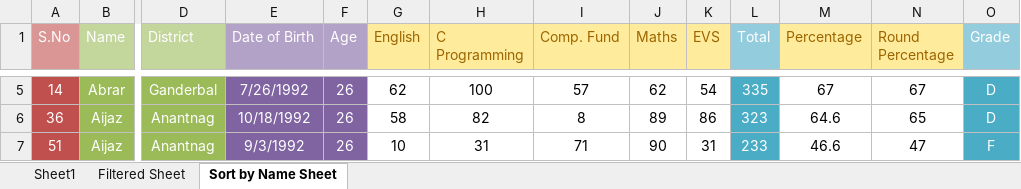
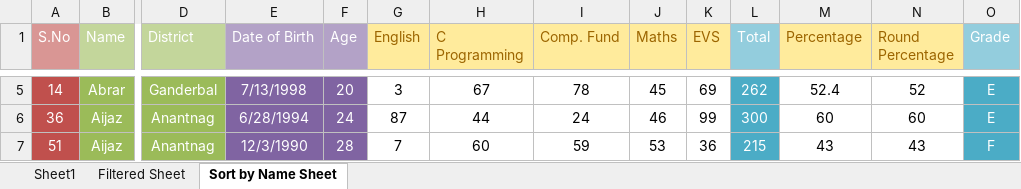
Before and after one commit to haideralipunjabi/fundlab_imca1sem, an Excel workbook: MS Excel/result_sample.xlsx, sheet Sort by Name Sheet, drawn as a sheet; only a part is shown, gaps mark what is left out; values as stored, in another font and other column widths than the file's, no borders; conditional formats not drawn; the diff covers the shown part only; the diff names each change by its address in the sheet, - before the commit and + after, or states it on an @@ line.

```diff
--- a/MS Excel/result_sample.xlsx (sheet Sort by Name Sheet)
+++ b/MS Excel/result_sample.xlsx (sheet Sort by Name Sheet)
-E5 (Date of Birth): 7/26/1992
+E5 (Date of Birth): 7/13/1998
-F5 (Age): 26
+F5 (Age): 20
-G5 (English): 62
+G5 (English): 3
-H5 (C Programming): 100
+H5 (C Programming): 67
-I5 (Comp. Fund): 57
+I5 (Comp. Fund): 78
-J5 (Maths): 62
+J5 (Maths): 45
-K5 (EVS): 54
+K5 (EVS): 69
-L5 (Total): 335
+L5 (Total): 262
-M5 (Percentage): 67
+M5 (Percentage): 52.4
-N5 (Round Percentage): 67
+N5 (Round Percentage): 52
-O5:O6 (Grade): D
+O5:O6 (Grade): E
-E6 (Date of Birth): 10/18/1992
+E6 (Date of Birth): 6/28/1994
-F6 (Age): 26
+F6 (Age): 24
-G6 (English): 58
+G6 (English): 87
-H6 (C Programming): 82
+H6 (C Programming): 44
-I6 (Comp. Fund): 8
+I6 (Comp. Fund): 24
-J6 (Maths): 89
+J6 (Maths): 46
-K6 (EVS): 86
+K6 (EVS): 99
-L6 (Total): 323
+L6 (Total): 300
-M6 (Percentage): 64.6
+M6 (Percentage): 60
-N6 (Round Percentage): 65
+N6 (Round Percentage): 60
-E7 (Date of Birth): 9/3/1992
+E7 (Date of Birth): 12/3/1990
-F7 (Age): 26
+F7 (Age): 28
-G7 (English): 10
+G7 (English): 7
-H7 (C Programming): 31
+H7 (C Programming): 60
-I7 (Comp. Fund): 71
+I7 (Comp. Fund): 59
-J7 (Maths): 90
+J7 (Maths): 53
-K7 (EVS): 31
+K7 (EVS): 36
-L7 (Total): 233
+L7 (Total): 215
-M7 (Percentage): 46.6
+M7 (Percentage): 43
-N7 (Round Percentage): 47
+N7 (Round Percentage): 43
```
Also changed, not shown: 617 edited cells elsewhere in this sheet, sheet Sheet1, sheet Filtered Sheet, hidden cells, charts or pictures, MS Excel/sales_book.xlsx, 13 other files.
